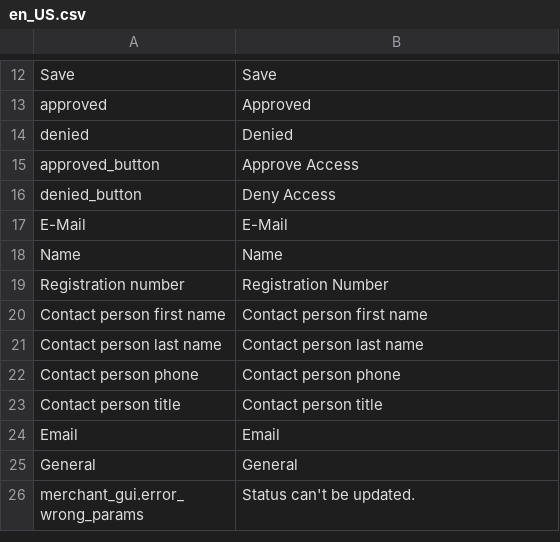
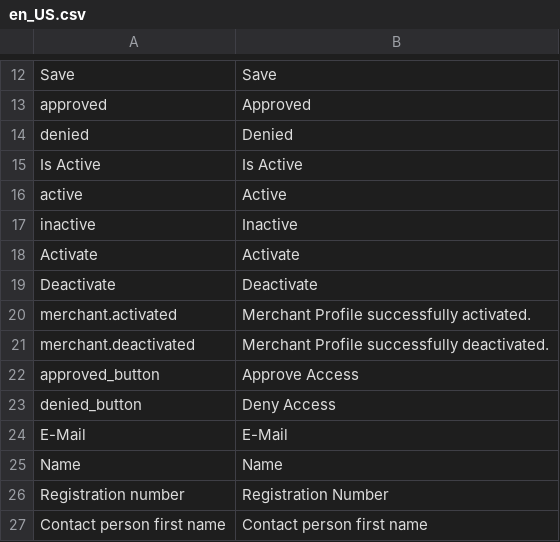
Before and after one commit to spryker/merchant-gui, a CSV file: data/translation/Zed/en_US.csv, drawn as a sheet; only a part is shown, gaps mark what is left out; the shorter side is filled out with more unchanged rows; the diff names each change by its address in the sheet, - before the commit and + after, or states it on an @@ line.

Commit message:
MP-2179: moved isActive from MerchantProfile to Merchant

```diff
--- a/data/translation/Zed/en_US.csv
+++ b/data/translation/Zed/en_US.csv
+row 15: Is Active | Is Active
+row 16: active | Active
+row 17: inactive | Inactive
+row 18: Activate | Activate
+row 19: Deactivate | Deactivate
+row 20: merchant.activated | Merchant Profile successfully activated.
+row 21: merchant.deactivated | Merchant Profile successfully deactivated.
```
Also changed, not shown: data/translation/Zed/de_DE.csv, 7 other files.
